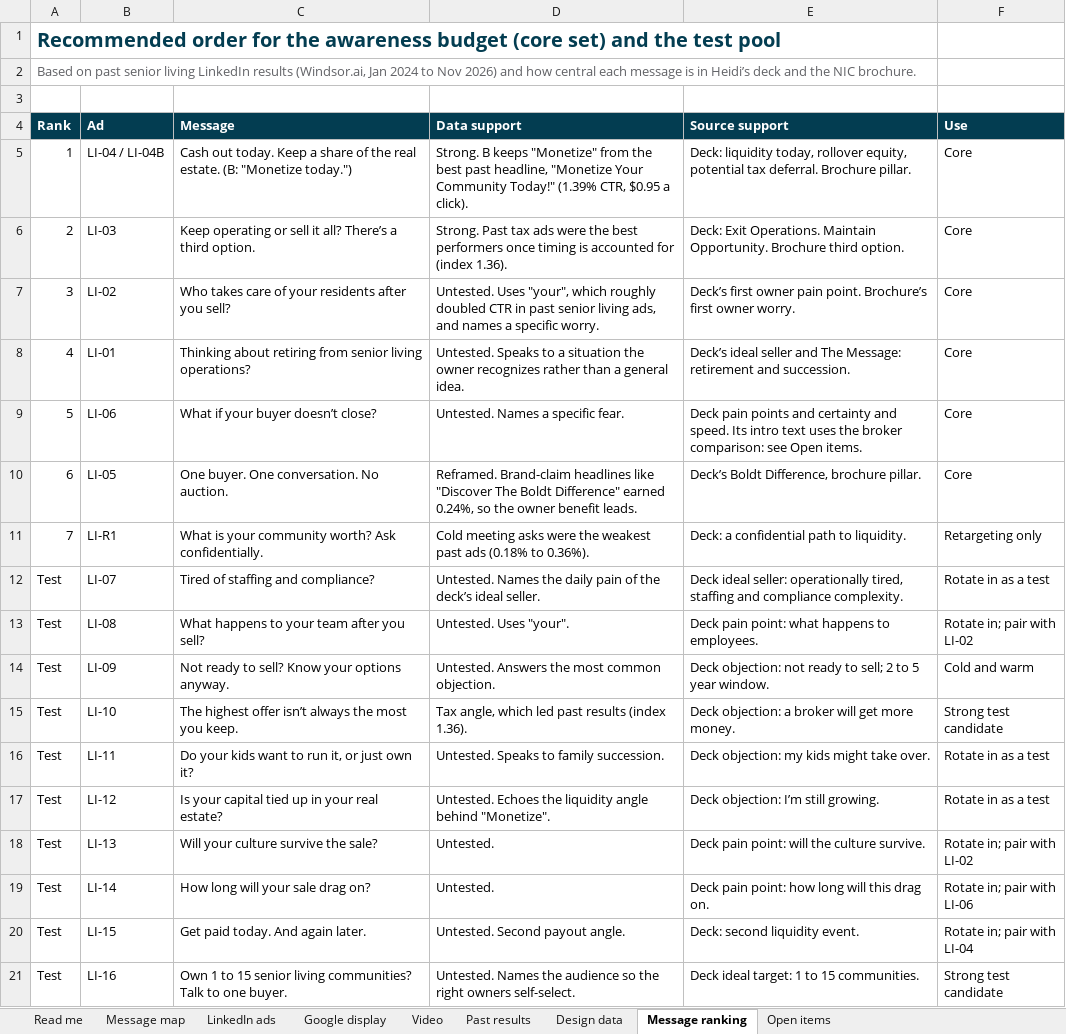
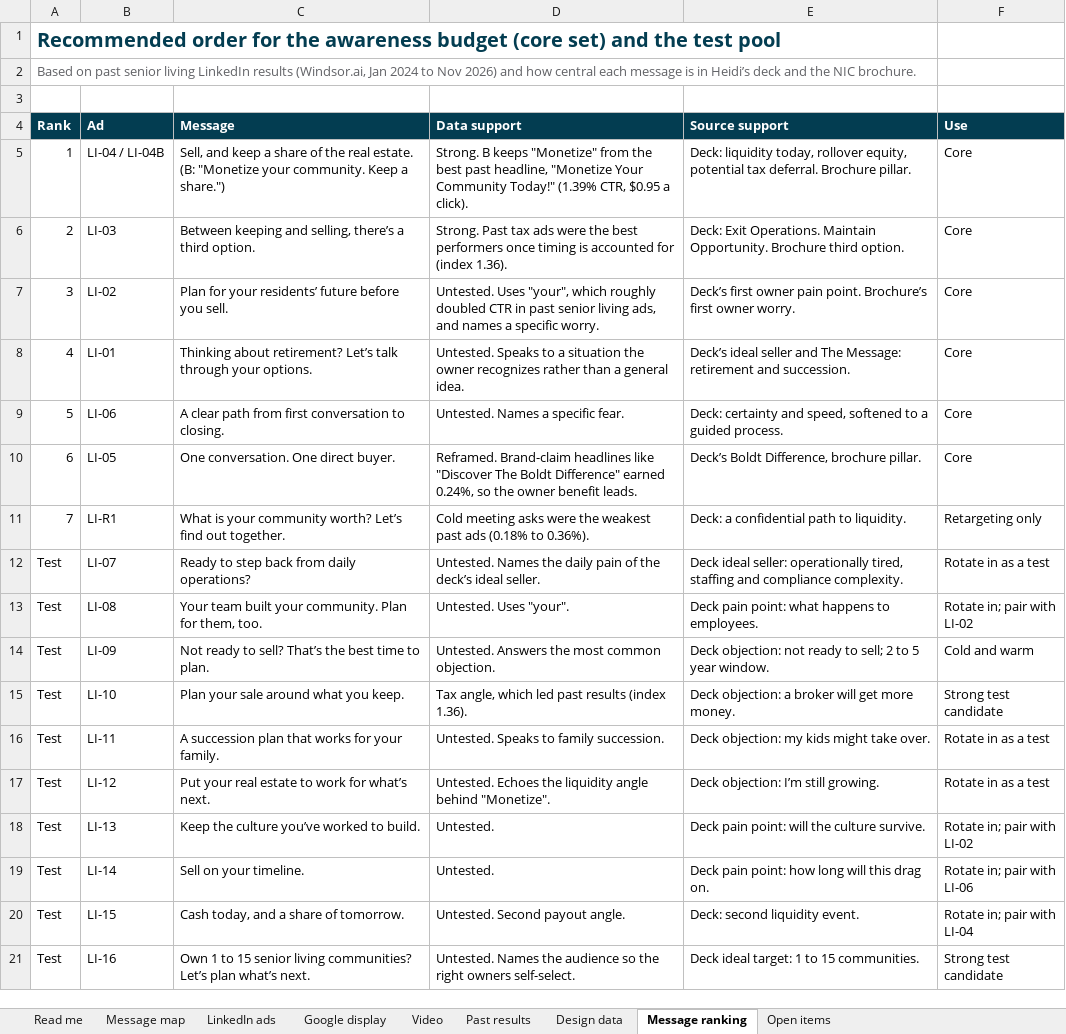
Before and after one commit to baueramy94-boop/boldt-marketing-dashboard, an Excel workbook: public/campaigns/sl-awareness/SL-Awareness_Campaign-Copy-and-Launch-Sheet.xlsx, sheet Message ranking, drawn as a sheet; values as stored, in another font and other column widths than the file's, no borders; the diff names each change by its address in the sheet, - before the commit and + after, or states it on an @@ line.

```diff
--- a/public/campaigns/sl-awareness/SL-Awareness_Campaign-Copy-and-Launch-Sheet.xlsx (sheet Message ranking)
+++ b/public/campaigns/sl-awareness/SL-Awareness_Campaign-Copy-and-Launch-Sheet.xlsx (sheet Message ranking)
-C5 (Message): Cash out today. Keep a share of the real estate. (B: "Monetize today.")
+C5 (Message): Sell, and keep a share of the real estate. (B: "Monetize your community. Keep a share.")
-C6 (Message): Keep operating or sell it all? There’s a third…
+C6 (Message): Between keeping and selling, there’s a third…
-C7 (Message): Who takes care of your residents after you sell?
+C7 (Message): Plan for your residents’ future before you sell.
-C8 (Message): Thinking about retiring from senior living operations?
+C8 (Message): Thinking about retirement? Let’s talk through your options.
-C9 (Message): What if your buyer doesn’t close?
+C9 (Message): A clear path from first conversation to closing.
-E9 (Source support): Deck pain points and certainty and speed. Its intro text uses the broker comparison: see Open items.
+E9 (Source support): Deck: certainty and speed, softened to a guided process.
-C10 (Message): One buyer. One conversation. No auction.
+C10 (Message): One conversation. One direct buyer.
-C11 (Message): …community worth? Ask confidentially.
+C11 (Message): …community worth? Let’s find out together.
-C12 (Message): Tired of staffing and compliance?
+C12 (Message): Ready to step back from daily operations?
-C13 (Message): What happens to your team after you sell?
+C13 (Message): Your team built your community. Plan for them, too.
-C14 (Message): …to sell? Know your options anyway.
+C14 (Message): …to sell? That’s the best time to plan.
-C15 (Message): The highest offer isn’t always the most you keep.
+C15 (Message): Plan your sale around what you keep.
-C16 (Message): Do your kids want to run it, or just own it?
+C16 (Message): A succession plan that works for your family.
-C17 (Message): Is your capital tied up in your real estate?
+C17 (Message): Put your real estate to work for what’s next.
-C18 (Message): Will your culture survive the sale?
+C18 (Message): Keep the culture you’ve worked to build.
-C19 (Message): How long will your sale drag on?
+C19 (Message): Sell on your timeline.
-C20 (Message): Get paid today. And again later.
+C20 (Message): Cash today, and a share of tomorrow.
-C21 (Message): …living communities? Talk to one buyer.
+C21 (Message): …living communities? Let’s plan what’s next.
```
Also changed, not shown: sheet LinkedIn ads, sheet Google display, sheet Message map, sheet Read me, 5 other files.
